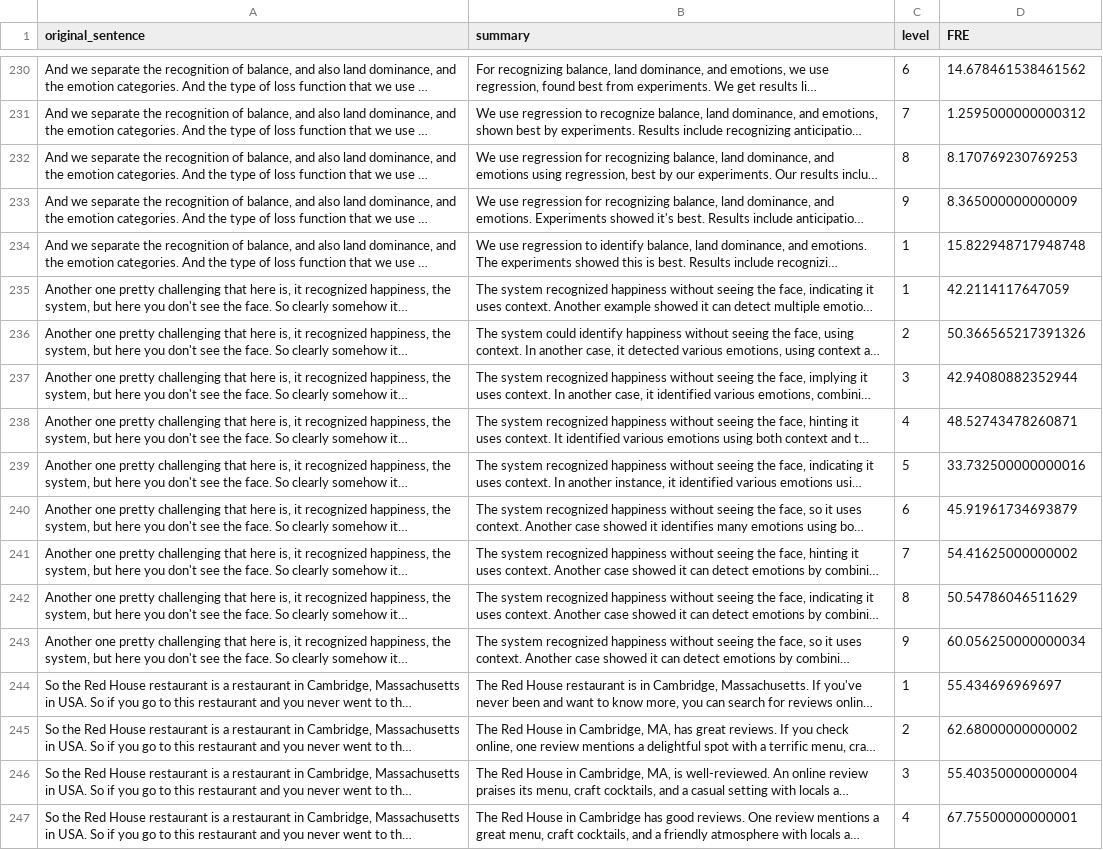
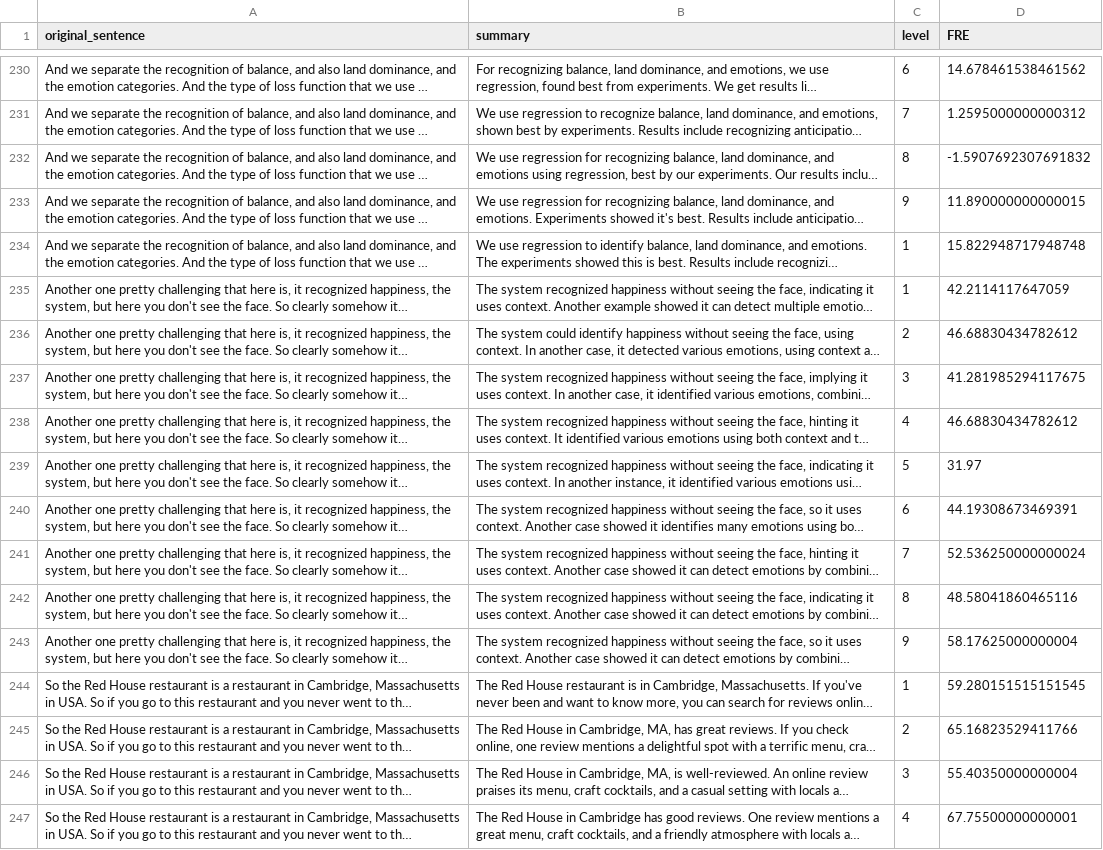
Before and after one commit to AlvinJ404/DHHCaption, a CSV file: updated_file.csv, drawn as a sheet; only a part is shown, gaps mark what is left out; long unchanged cells end in …; the diff covers the shown part only; the diff names each change by its address in the sheet, - before the commit and + after, or states it on an @@ line.

```diff
--- a/updated_file.csv
+++ b/updated_file.csv
-D232 (FRE): 8.170769230769253
+D232 (FRE): -1.5907692307691832
-D233 (FRE): 8.365000000000009
+D233 (FRE): 11.890000000000015
-D236 (FRE): 50.366565217391326
+D236 (FRE): 46.68830434782612
-D237 (FRE): 42.94080882352944
+D237 (FRE): 41.281985294117675
-D238 (FRE): 48.52743478260871
+D238 (FRE): 46.68830434782612
-D239 (FRE): 33.732500000000016
+D239 (FRE): 31.97
-D240 (FRE): 45.91961734693879
+D240 (FRE): 44.19308673469391
-D241 (FRE): 54.41625000000002
+D241 (FRE): 52.536250000000024
-D242 (FRE): 50.54786046511629
+D242 (FRE): 48.58041860465116
-D243 (FRE): 60.056250000000034
+D243 (FRE): 58.17625000000004
-D244 (FRE): 55.434696969697
+D244 (FRE): 59.280151515151545
-D245 (FRE): 62.68000000000002
+D245 (FRE): 65.16823529411766
```
Also changed, not shown: 144 edited cells elsewhere in this file, 2 other files.
